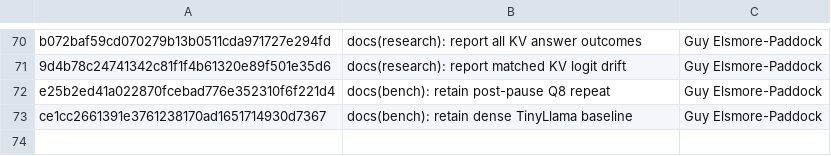
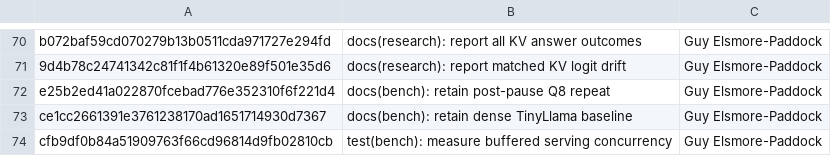
Before and after one commit to GuyPaddock/m40-llm, a TSV file: docs/experiments/2026-11-21-main-dependencies/commits.tsv, drawn as a sheet; only a part is shown, gaps mark what is left out; the diff names each change by its address in the sheet, - before the commit and + after, or states it on an @@ line.

```diff
--- a/docs/experiments/2026-11-21-main-dependencies/commits.tsv
+++ b/docs/experiments/2026-11-21-main-dependencies/commits.tsv
+row 74: cfb9df0b84a51909763f66cd96814d9fb02810cb | test(bench): measure buffered serving concurrency | Guy Elsmore-Paddock
```
